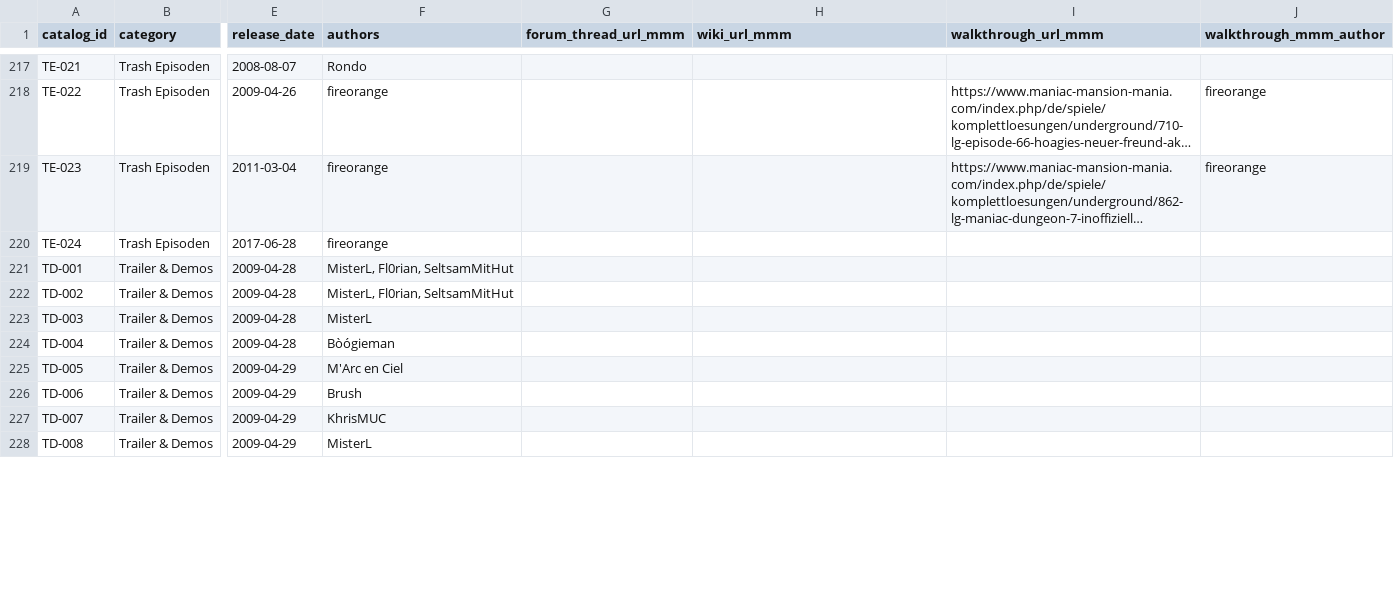
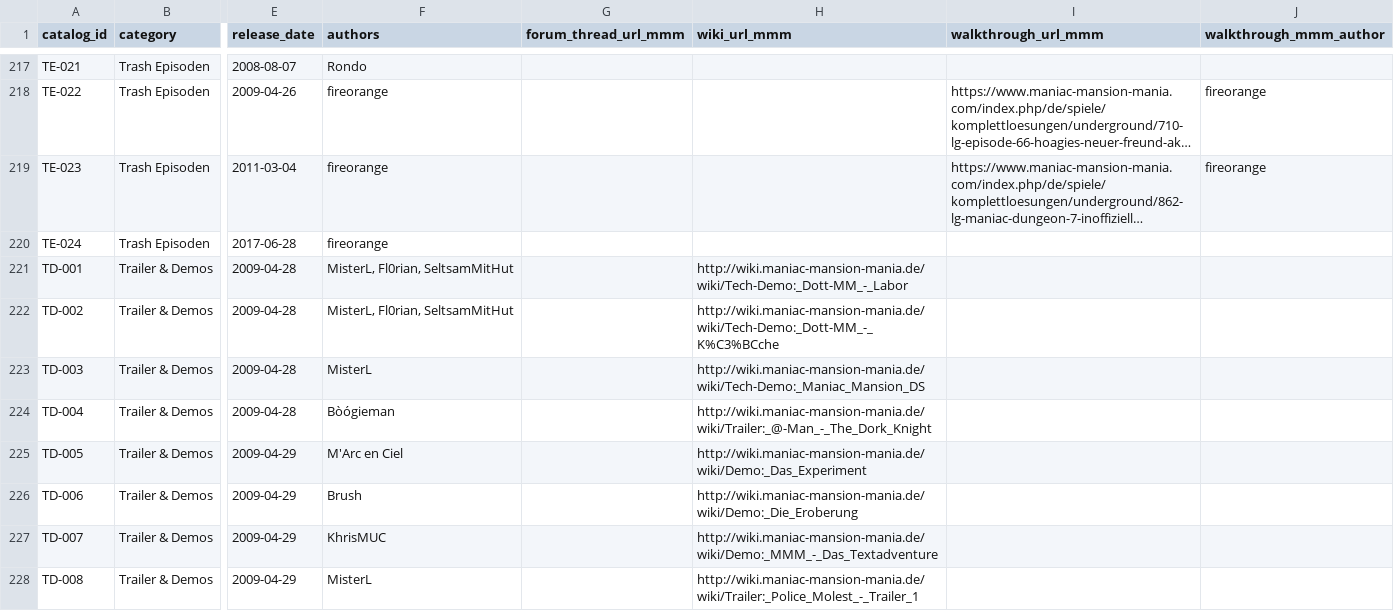
Before and after one commit to selloa/mmm-data, a CSV file: source/mmm_catalog.csv, drawn as a sheet; only a part is shown, gaps mark what is left out; long unchanged cells end in …; the diff covers the shown part only; the diff names each change by its address in the sheet, - before the commit and + after, or states it on an @@ line.

Commit message:
Move Maniac Mansion Deluxe to EP-000 (MMM Origins) and sync wiki links.
Promote the origin game out of Fan Games, renumber FG-003..FG-013 to FG-002..FG-012, add MMM Origins as the second catalog category, and backfill 34 wiki_url_mmm links from the Episoden page.

```diff
--- a/source/mmm_catalog.csv
+++ b/source/mmm_catalog.csv
-H221 (wiki_url_mmm): (empty)
+H221 (wiki_url_mmm): http://wiki.maniac-mansion-mania.de/wiki/Tech-Demo:_Dott-MM_-_Labor
-H222 (wiki_url_mmm): (empty)
+H222 (wiki_url_mmm): http://wiki.maniac-mansion-mania.de/wiki/Tech-Demo:_Dott-MM_-_K%C3%BCche
-H223 (wiki_url_mmm): (empty)
+H223 (wiki_url_mmm): http://wiki.maniac-mansion-mania.de/wiki/Tech-Demo:_Maniac_Mansion_DS
-H224 (wiki_url_mmm): (empty)
+H224 (wiki_url_mmm): http://wiki.maniac-mansion-mania.de/wiki/Trailer:_@-Man_-_The_Dork_Knight
-H225 (wiki_url_mmm): (empty)
+H225 (wiki_url_mmm): http://wiki.maniac-mansion-mania.de/wiki/Demo:_Das_Experiment
-H226 (wiki_url_mmm): (empty)
+H226 (wiki_url_mmm): http://wiki.maniac-mansion-mania.de/wiki/Demo:_Die_Eroberung
-H227 (wiki_url_mmm): (empty)
+H227 (wiki_url_mmm): http://wiki.maniac-mansion-mania.de/wiki/Demo:_MMM_-_Das_Textadventure
-H228 (wiki_url_mmm): (empty)
+H228 (wiki_url_mmm): http://wiki.maniac-mansion-mania.de/wiki/Trailer:_Police_Molest_-_Trailer_1
```
Also changed, not shown: 1 added row, 1 removed row and 38 edited cells elsewhere in this file, 51 other files.
